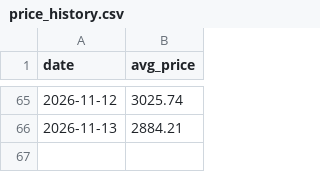
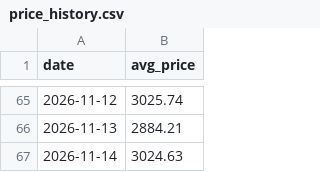
Before and after one commit to sriram1334-maker/cardamom-price-bot, a CSV file: price_history.csv, drawn as a sheet; only a part is shown, gaps mark what is left out.

```diff
--- a/price_history.csv
+++ b/price_history.csv
@@ -66 +66,2 @@ date,avg_price
 2026-11-13,2884.21
+2026-11-14,3024.63
```
